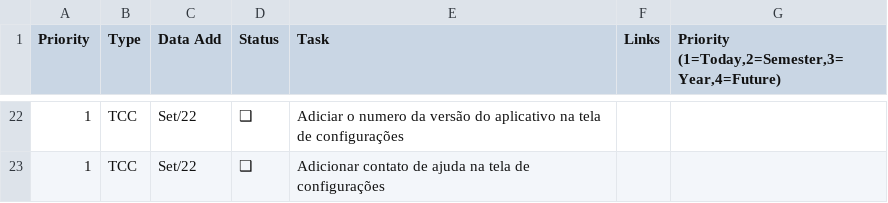
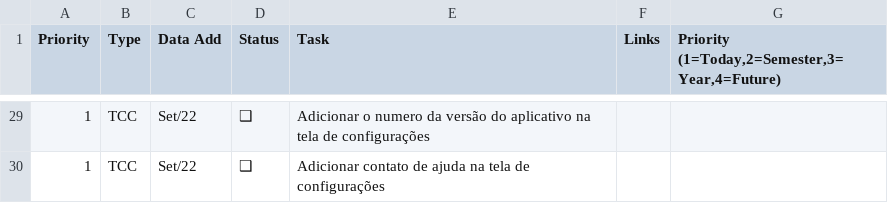
Before and after one commit to FabioCamposFerreira/TCC2, a CSV file: TODO.csv, drawn as a sheet; only a part is shown, gaps mark what is left out; the diff covers the shown part only.

```diff
--- a/TODO.csv
+++ b/TODO.csv
@@ -22,2 +29,2 @@ Priority,Type,Data Add,Status,Task,Links,"Priority (1=Today,2=Semester,3=Year,4=
-1,TCC,Set/22,❑,Adiciar o numero da versão do aplicativo na tela de configurações,,
+1,TCC,Set/22,❑,Adicionar o numero da versão do aplicativo na tela de configurações,,
 1,TCC,Set/22,❑,Adicionar contato de ajuda na tela de configurações,,
```
Also changed, not shown: 7 added rows and 14 edited cells elsewhere in this file, 16 other files.
